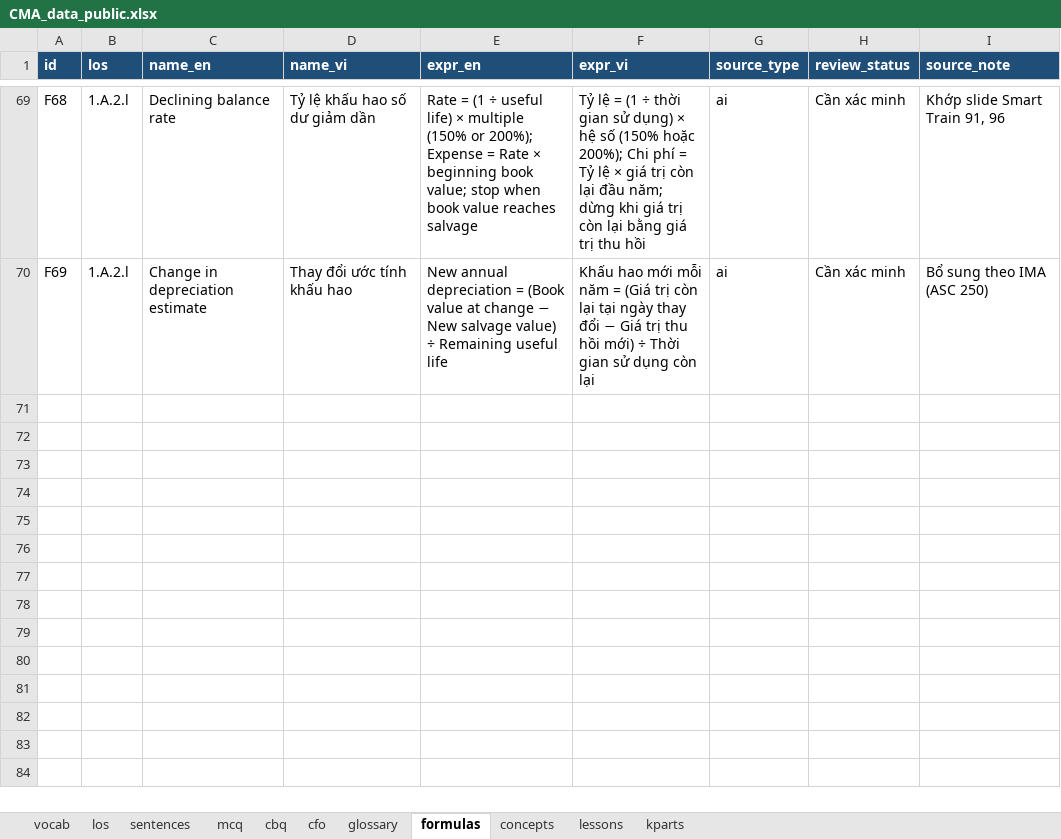
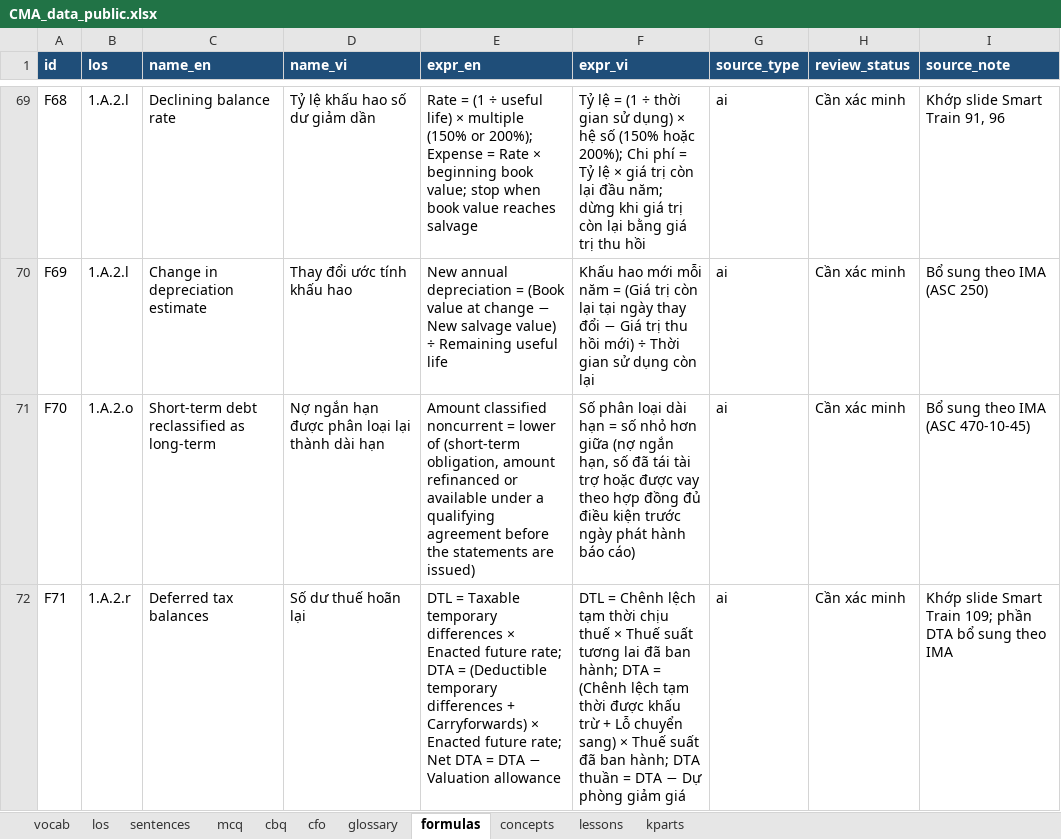
Before and after one commit to huongnttiengnhat-debug/cma-study, an Excel workbook: data/CMA_data_public.xlsx, sheet formulas, drawn as a sheet; only a part is shown, gaps mark what is left out; values as stored, in another font and other column widths than the file's, no borders; the diff names each change by its address in the sheet, - before the commit and + after, or states it on an @@ line.

```diff
--- a/data/CMA_data_public.xlsx (sheet formulas)
+++ b/data/CMA_data_public.xlsx (sheet formulas)
+row 71: F70 | 1.A.2.o | Short-term debt reclassified as long-term | Nợ ngắn hạn được phân loại lại thành dài hạn | Amount classified noncurrent = lower of (short-term obligation, amount refinanced or available under a qualifying agreement before the statements are issued) | Số phân loại dài hạn = số nhỏ hơn giữa (nợ ngắn hạn, số đã tái tài trợ hoặc được vay theo hợp đồng đủ điều kiện trước ngày phát hành báo cáo) | ai | Cần xác minh | Bổ sung theo IMA (ASC 470-10-45)
+row 72: F71 | 1.A.2.r | Deferred tax balances | Số dư thuế hoãn lại | DTL = Taxable temporary differences × Enacted future rate; DTA = (Deductible temporary differences + Carryforwards) × Enacted future rate; Net DTA = DTA − Valuation allowance | DTL = Chênh lệch tạm thời chịu thuế × Thuế suất tương lai đã ban hành; DTA = (Chênh lệch tạm thời được khấu trừ + Lỗ chuyển sang) × Thuế suất đã ban hành; DTA thuần = DTA − Dự phòng giảm giá | ai | Cần xác minh | Khớp slide Smart Train 109; phần DTA bổ sung theo IMA
```
Also changed, not shown: sheet kparts, sheet lessons, sheet los, 3 other files.
